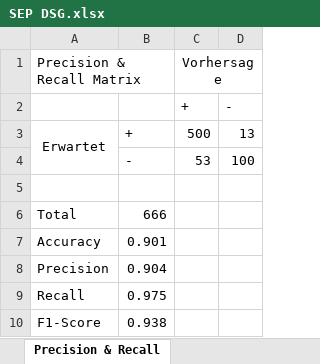
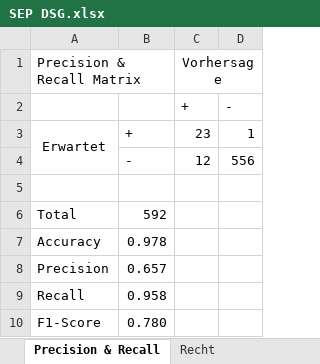
Before and after one commit to Sunkarr/ZHAW, an Excel workbook: Semester 3/DS Grundlagen/SEP DSG.xlsx, sheet Precision & Recall, drawn as a sheet; values as stored, in another font and other column widths than the file's, no borders; charts and pictures not drawn; removed rows and columns are numbered as before the commit, all else as after; the diff names each change by its address in the sheet, - before the commit and + after, or states it on an @@ line.

```diff
--- a/Semester 3/DS Grundlagen/SEP DSG.xlsx (sheet Precision & Recall)
+++ b/Semester 3/DS Grundlagen/SEP DSG.xlsx (sheet Precision & Recall)
+sheet tab: Recht
-C3: 500
+C3: 23
-D3: 13
+D3: 1
-row 4:  | - | 53 | 100
+row 4:  | - | 12 | 556
-B6: 666
+B6: 592
-B7: 0.901
+B7: 0.978
-B8: 0.904
+B8: 0.657
-B9: 0.975
+B9: 0.958
-B10: 0.938
+B10: 0.780
```
Also changed, not shown: other sheet tabs, charts or pictures, 38 other files.
